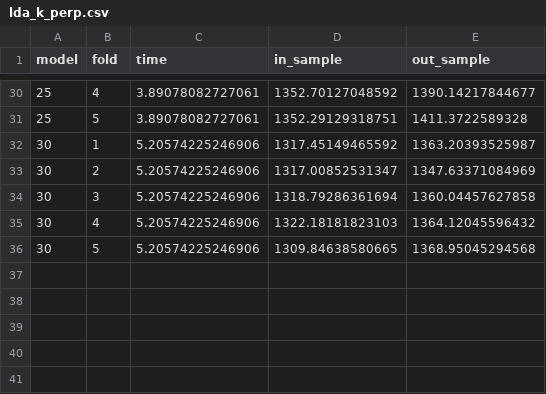
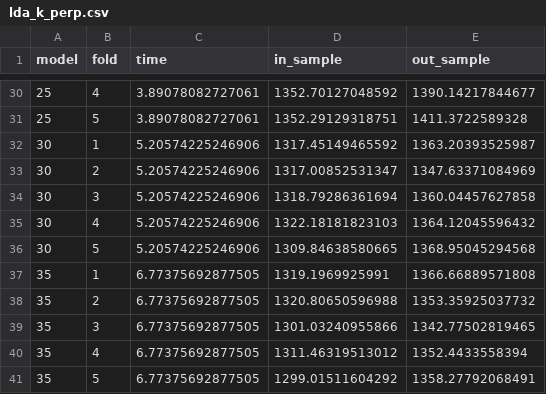
Before and after one commit to phively/uchicago-thesis, a CSV file: results/lda_k_perp.csv, drawn as a sheet; only a part is shown, gaps mark what is left out.

```diff
--- a/results/lda_k_perp.csv
+++ b/results/lda_k_perp.csv
@@ -36 +36,6 @@
 30,5,5.20574225246906,1309.84638580665,1368.95045294568
+35,1,6.77375692877505,1319.1969925991,1366.66889571808
+35,2,6.77375692877505,1320.80650596988,1353.35925037732
+35,3,6.77375692877505,1301.03240955866,1342.77502819465
+35,4,6.77375692877505,1311.46319513012,1352.4433558394
+35,5,6.77375692877505,1299.01511604292,1358.27792068491
```
Also changed, not shown: 1 other file.
